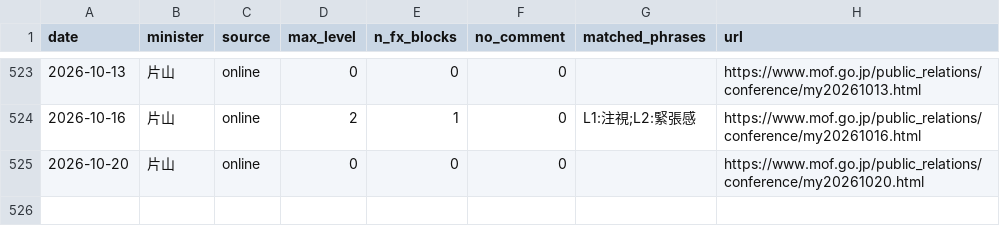
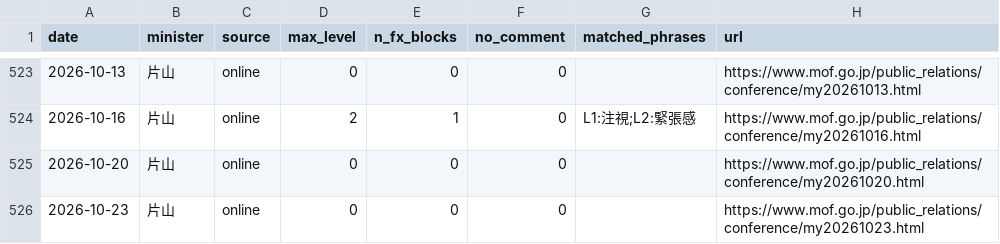
Before and after one commit to olehakengo-svg/fx-ai-trader, a CSV file: data/external/mof_statements/lexicon_scores.csv, drawn as a sheet; only a part is shown, gaps mark what is left out; the diff names each change by its address in the sheet, - before the commit and + after, or states it on an @@ line.

```diff
--- a/data/external/mof_statements/lexicon_scores.csv
+++ b/data/external/mof_statements/lexicon_scores.csv
+row 526: 2026-10-23 | 片山 | online | 0 | 0 | 0 |  | https://www.mof.go.jp/public_relations/conference/my20261023.html
```
Also changed, not shown: 1 other file.
